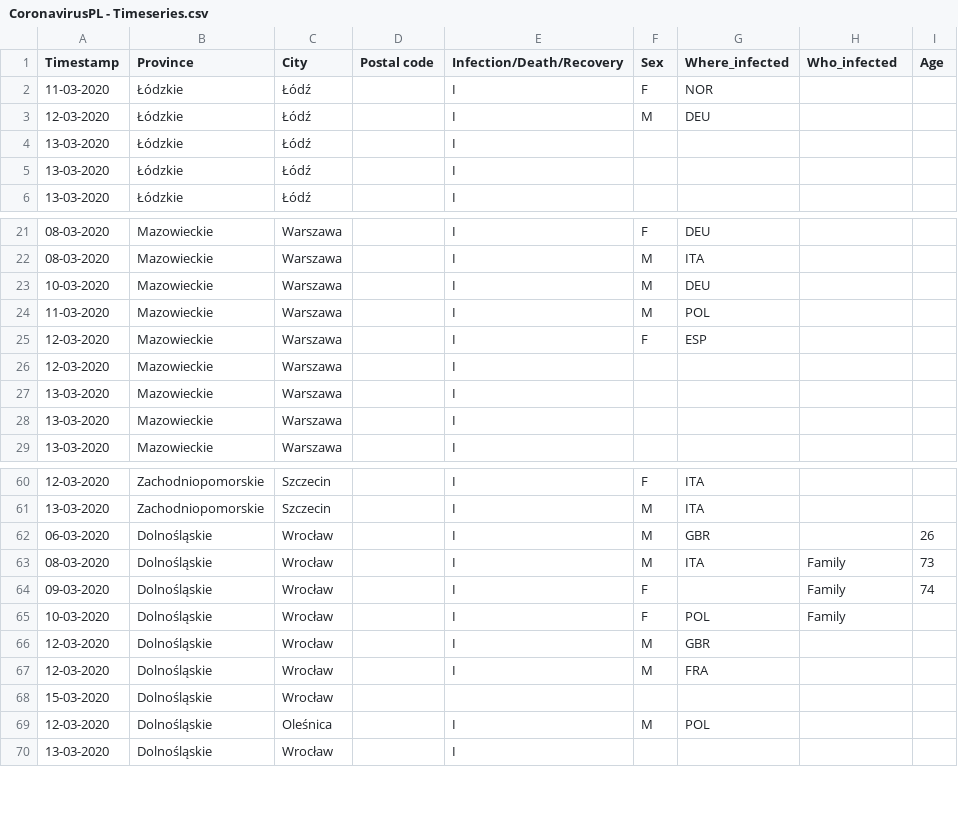
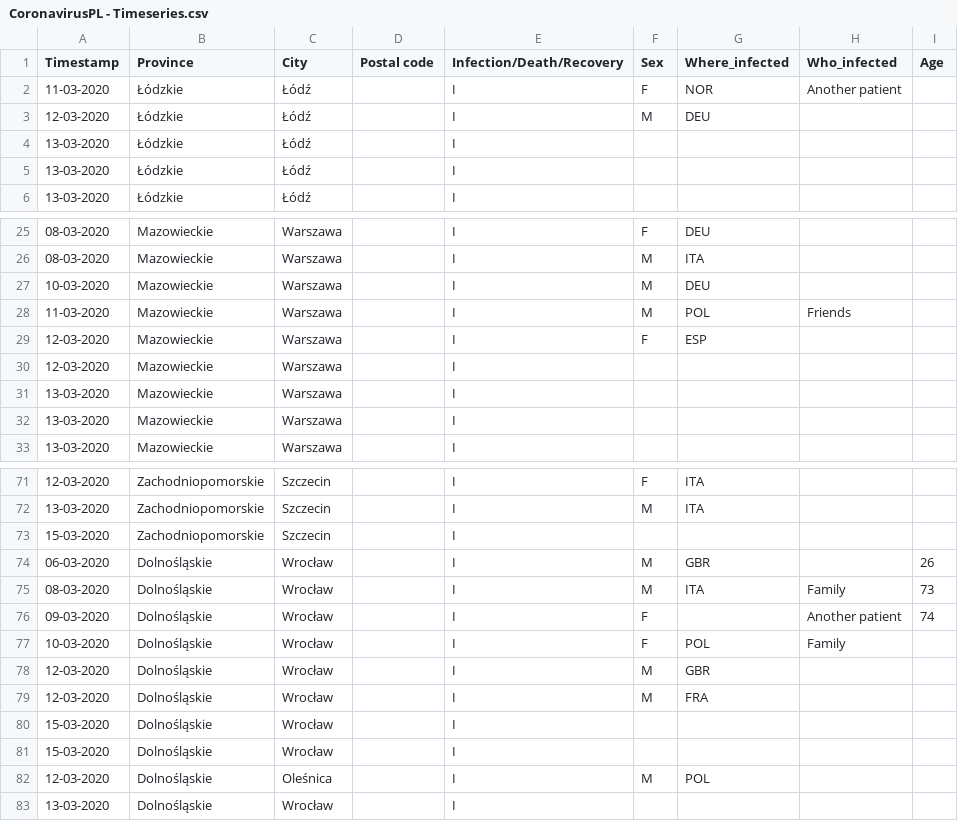
Before and after one commit to dtandev/coronavirus, a CSV file: data/CoronavirusPL - Timeseries.csv, drawn as a sheet; only a part is shown, gaps mark what is left out; the diff covers the shown part only.

```diff
--- a/data/CoronavirusPL - Timeseries.csv
+++ b/data/CoronavirusPL - Timeseries.csv
@@ -1,3 +1,3 @@
 Timestamp,Province,City,Postal code,Infection/Death/Recovery,Sex,Where_infected,Who_infected,Age
-11-03-2020,Łódzkie,Łódź,,I,F,NOR,,
+11-03-2020,Łódzkie,Łódź,,I,F,NOR,Another patient,
 12-03-2020,Łódzkie,Łódź,,I,M,DEU,,
@@ -23,3 +27,3 @@ Timestamp,Province,City,Postal code,Infection/Death/Recovery,Sex,Where_infected,
 10-03-2020,Mazowieckie,Warszawa,,I,M,DEU,,
-11-03-2020,Mazowieckie,Warszawa,,I,M,POL,,
+11-03-2020,Mazowieckie,Warszawa,,I,M,POL,Friends,
 12-03-2020,Mazowieckie,Warszawa,,I,F,ESP,,
@@ -61,5 +72,6 @@ Timestamp,Province,City,Postal code,Infection/Death/Recovery,Sex,Where_infected,
 13-03-2020,Zachodniopomorskie,Szczecin,,I,M,ITA,,
+15-03-2020,Zachodniopomorskie,Szczecin,,I,,,,
 06-03-2020,Dolnośląskie,Wrocław,,I,M,GBR,,26
 08-03-2020,Dolnośląskie,Wrocław,,I,M,ITA,Family,73
-09-03-2020,Dolnośląskie,Wrocław,,I,F,,Family,74
+09-03-2020,Dolnośląskie,Wrocław,,I,F,,Another patient,74
 10-03-2020,Dolnośląskie,Wrocław,,I,F,POL,Family,
@@ -67,3 +79,4 @@ Timestamp,Province,City,Postal code,Infection/Death/Recovery,Sex,Where_infected,
 12-03-2020,Dolnośląskie,Wrocław,,I,M,FRA,,
-15-03-2020,Dolnośląskie,Wrocław,,,,,,
+15-03-2020,Dolnośląskie,Wrocław,,I,,,,
+15-03-2020,Dolnośląskie,Wrocław,,I,,,,
 12-03-2020,Dolnośląskie,Oleśnica,,I,M,POL,,
```
Also changed, not shown: 12 added rows and 3 edited cells elsewhere in this file.
